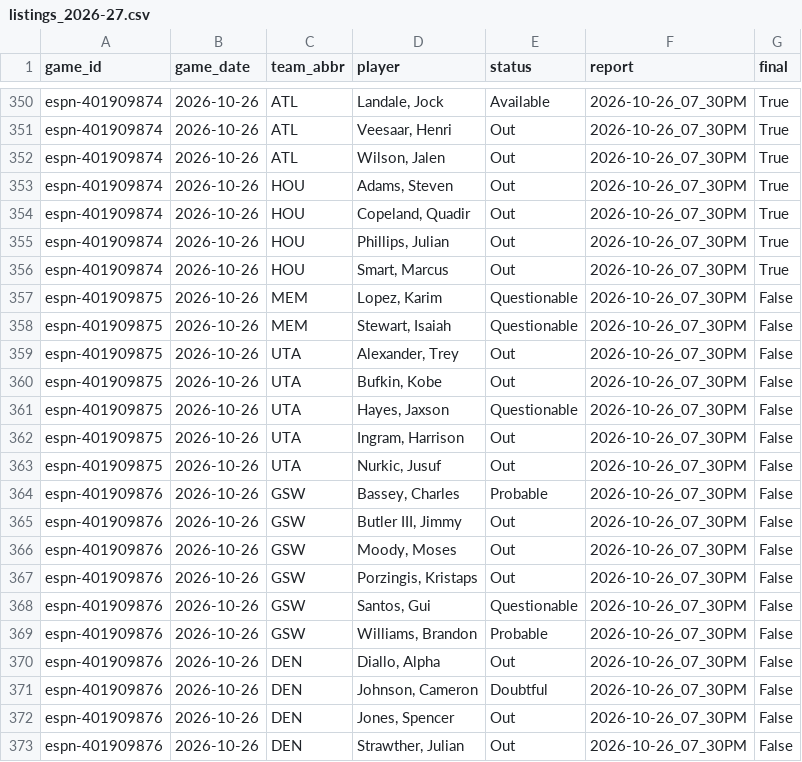
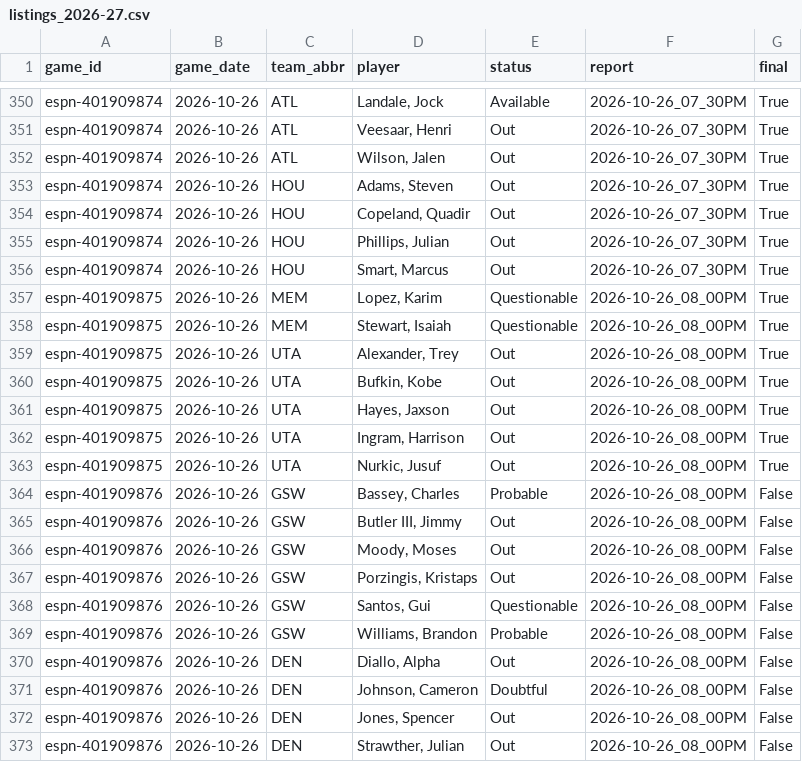
Before and after one commit to z3nsz/nba-prediction, a CSV file: live_state/listings_2026-27.csv, drawn as a sheet; only a part is shown, gaps mark what is left out.

```diff
--- a/live_state/listings_2026-27.csv
+++ b/live_state/listings_2026-27.csv
@@ -356,18 +356,18 @@ espn-401909874,2026-10-26,HOU,"Phillips, Julian",Out,2026-10-26_07_30PM,True
 espn-401909874,2026-10-26,HOU,"Smart, Marcus",Out,2026-10-26_07_30PM,True
-espn-401909875,2026-10-26,MEM,"Lopez, Karim",Questionable,2026-10-26_07_30PM,False
-espn-401909875,2026-10-26,MEM,"Stewart, Isaiah",Questionable,2026-10-26_07_30PM,False
-espn-401909875,2026-10-26,UTA,"Alexander, Trey",Out,2026-10-26_07_30PM,False
-espn-401909875,2026-10-26,UTA,"Bufkin, Kobe",Out,2026-10-26_07_30PM,False
-espn-401909875,2026-10-26,UTA,"Hayes, Jaxson",Questionable,2026-10-26_07_30PM,False
-espn-401909875,2026-10-26,UTA,"Ingram, Harrison",Out,2026-10-26_07_30PM,False
-espn-401909875,2026-10-26,UTA,"Nurkic, Jusuf",Out,2026-10-26_07_30PM,False
-espn-401909876,2026-10-26,GSW,"Bassey, Charles",Probable,2026-10-26_07_30PM,False
-espn-401909876,2026-10-26,GSW,"Butler III, Jimmy",Out,2026-10-26_07_30PM,False
-espn-401909876,2026-10-26,GSW,"Moody, Moses",Out,2026-10-26_07_30PM,False
-espn-401909876,2026-10-26,GSW,"Porzingis, Kristaps",Out,2026-10-26_07_30PM,False
-espn-401909876,2026-10-26,GSW,"Santos, Gui",Questionable,2026-10-26_07_30PM,False
-espn-401909876,2026-10-26,GSW,"Williams, Brandon",Probable,2026-10-26_07_30PM,False
-espn-401909876,2026-10-26,DEN,"Diallo, Alpha",Out,2026-10-26_07_30PM,False
-espn-401909876,2026-10-26,DEN,"Johnson, Cameron",Doubtful,2026-10-26_07_30PM,False
-espn-401909876,2026-10-26,DEN,"Jones, Spencer",Out,2026-10-26_07_30PM,False
-espn-401909876,2026-10-26,DEN,"Strawther, Julian",Out,2026-10-26_07_30PM,False
+espn-401909875,2026-10-26,MEM,"Lopez, Karim",Questionable,2026-10-26_08_00PM,True
+espn-401909875,2026-10-26,MEM,"Stewart, Isaiah",Questionable,2026-10-26_08_00PM,True
+espn-401909875,2026-10-26,UTA,"Alexander, Trey",Out,2026-10-26_08_00PM,True
+espn-401909875,2026-10-26,UTA,"Bufkin, Kobe",Out,2026-10-26_08_00PM,True
+espn-401909875,2026-10-26,UTA,"Hayes, Jaxson",Out,2026-10-26_08_00PM,True
+espn-401909875,2026-10-26,UTA,"Ingram, Harrison",Out,2026-10-26_08_00PM,True
+espn-401909875,2026-10-26,UTA,"Nurkic, Jusuf",Out,2026-10-26_08_00PM,True
+espn-401909876,2026-10-26,GSW,"Bassey, Charles",Probable,2026-10-26_08_00PM,False
+espn-401909876,2026-10-26,GSW,"Butler III, Jimmy",Out,2026-10-26_08_00PM,False
+espn-401909876,2026-10-26,GSW,"Moody, Moses",Out,2026-10-26_08_00PM,False
+espn-401909876,2026-10-26,GSW,"Porzingis, Kristaps",Out,2026-10-26_08_00PM,False
+espn-401909876,2026-10-26,GSW,"Santos, Gui",Questionable,2026-10-26_08_00PM,False
+espn-401909876,2026-10-26,GSW,"Williams, Brandon",Probable,2026-10-26_08_00PM,False
+espn-401909876,2026-10-26,DEN,"Diallo, Alpha",Out,2026-10-26_08_00PM,False
+espn-401909876,2026-10-26,DEN,"Johnson, Cameron",Doubtful,2026-10-26_08_00PM,False
+espn-401909876,2026-10-26,DEN,"Jones, Spencer",Out,2026-10-26_08_00PM,False
+espn-401909876,2026-10-26,DEN,"Strawther, Julian",Out,2026-10-26_08_00PM,False
```
Also changed, not shown: live_state/predictions_2026-27.csv, 3 other files.
